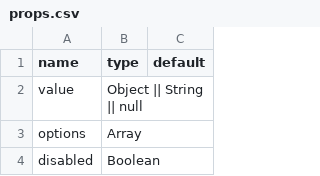
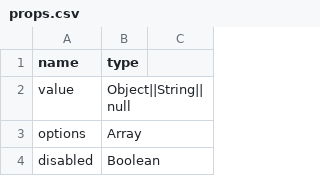
Before and after one commit to cooperateDev/vue-select, a CSV file: docs/gitbook/Api/props.csv, drawn as a sheet; only a part is shown; the diff names each change by its address in the sheet, - before the commit and + after, or states it on an @@ line.

```diff
--- a/docs/gitbook/Api/props.csv
+++ b/docs/gitbook/Api/props.csv
-C1: default
+C1: (empty)
-B2 (type): Object || String || null
+B2 (type): Object||String||null
```
Also changed, not shown: 11 other files.
